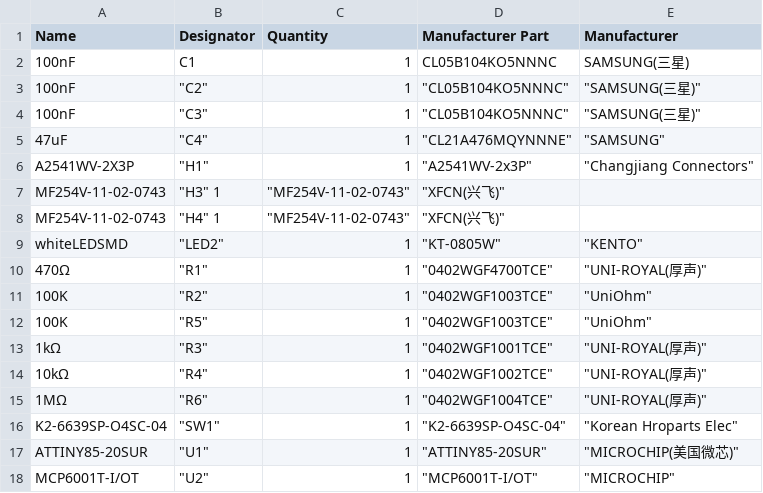
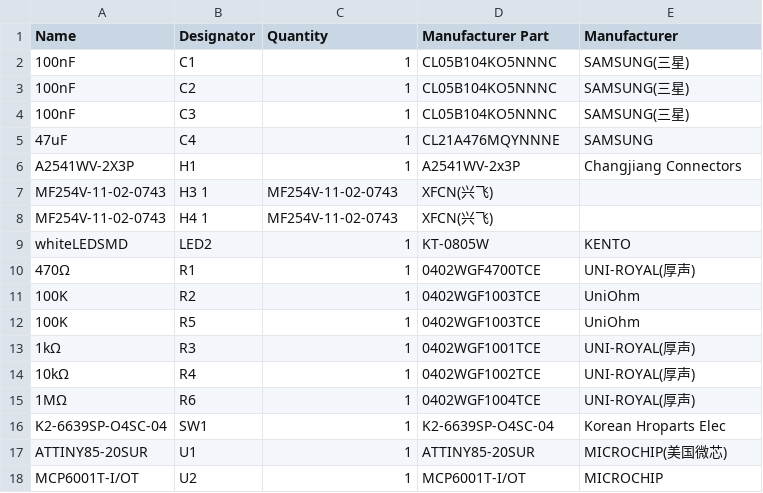
Before and after one commit to wonkystuff/miniMO_core, a CSV file: BOM_and_schematic/BOM_minimo.csv, drawn as a sheet; the diff names each change by its address in the sheet, - before the commit and + after, or states it on an @@ line.

Commit message:
Update BOM_minimo.csv

```diff
--- a/BOM_and_schematic/BOM_minimo.csv
+++ b/BOM_and_schematic/BOM_minimo.csv
-B3 (Designator): "C2"
+B3 (Designator): C2
-D3:D4 (Manufacturer Part): "CL05B104KO5NNNC"
+D3:D4 (Manufacturer Part): CL05B104KO5NNNC
-E3:E4 (Manufacturer): "SAMSUNG(三星)"
+E3:E4 (Manufacturer): SAMSUNG(三星)
-B4 (Designator): "C3"
+B4 (Designator): C3
-B5 (Designator): "C4"
+B5 (Designator): C4
-D5 (Manufacturer Part): "CL21A476MQYNNNE"
+D5 (Manufacturer Part): CL21A476MQYNNNE
-E5 (Manufacturer): "SAMSUNG"
+E5 (Manufacturer): SAMSUNG
-B6 (Designator): "H1"
+B6 (Designator): H1
-D6 (Manufacturer Part): "A2541WV-2x3P"
+D6 (Manufacturer Part): A2541WV-2x3P
-E6 (Manufacturer): "Changjiang Connectors"
+E6 (Manufacturer): Changjiang Connectors
-B7 (Designator): "H3" 1
+B7 (Designator): H3 1
-C7:C8 (Quantity): "MF254V-11-02-0743"
+C7:C8 (Quantity): MF254V-11-02-0743
-D7:D8 (Manufacturer Part): "XFCN(兴飞)"
+D7:D8 (Manufacturer Part): XFCN(兴飞)
-B8 (Designator): "H4" 1
+B8 (Designator): H4 1
-B9 (Designator): "LED2"
+B9 (Designator): LED2
-D9 (Manufacturer Part): "KT-0805W"
+D9 (Manufacturer Part): KT-0805W
-E9 (Manufacturer): "KENTO"
+E9 (Manufacturer): KENTO
-B10 (Designator): "R1"
+B10 (Designator): R1
-D10 (Manufacturer Part): "0402WGF4700TCE"
+D10 (Manufacturer Part): 0402WGF4700TCE
-E10 (Manufacturer): "UNI-ROYAL(厚声)"
+E10 (Manufacturer): UNI-ROYAL(厚声)
-B11 (Designator): "R2"
+B11 (Designator): R2
-D11:D12 (Manufacturer Part): "0402WGF1003TCE"
+D11:D12 (Manufacturer Part): 0402WGF1003TCE
-E11:E12 (Manufacturer): "UniOhm"
+E11:E12 (Manufacturer): UniOhm
-B12 (Designator): "R5"
+B12 (Designator): R5
-B13 (Designator): "R3"
+B13 (Designator): R3
-D13 (Manufacturer Part): "0402WGF1001TCE"
+D13 (Manufacturer Part): 0402WGF1001TCE
-E13:E15 (Manufacturer): "UNI-ROYAL(厚声)"
+E13:E15 (Manufacturer): UNI-ROYAL(厚声)
-B14 (Designator): "R4"
+B14 (Designator): R4
-D14 (Manufacturer Part): "0402WGF1002TCE"
+D14 (Manufacturer Part): 0402WGF1002TCE
-B15 (Designator): "R6"
+B15 (Designator): R6
-D15 (Manufacturer Part): "0402WGF1004TCE"
+D15 (Manufacturer Part): 0402WGF1004TCE
-B16 (Designator): "SW1"
+B16 (Designator): SW1
-D16 (Manufacturer Part): "K2-6639SP-O4SC-04"
+D16 (Manufacturer Part): K2-6639SP-O4SC-04
-E16 (Manufacturer): "Korean Hroparts Elec"
+E16 (Manufacturer): Korean Hroparts Elec
-B17 (Designator): "U1"
+B17 (Designator): U1
-D17 (Manufacturer Part): "ATTINY85-20SUR"
+D17 (Manufacturer Part): ATTINY85-20SUR
-E17 (Manufacturer): "MICROCHIP(美国微芯)"
+E17 (Manufacturer): MICROCHIP(美国微芯)
-B18 (Designator): "U2"
+B18 (Designator): U2
-D18 (Manufacturer Part): "MCP6001T-I/OT"
+D18 (Manufacturer Part): MCP6001T-I/OT
-E18 (Manufacturer): "MICROCHIP"
+E18 (Manufacturer): MICROCHIP
```
